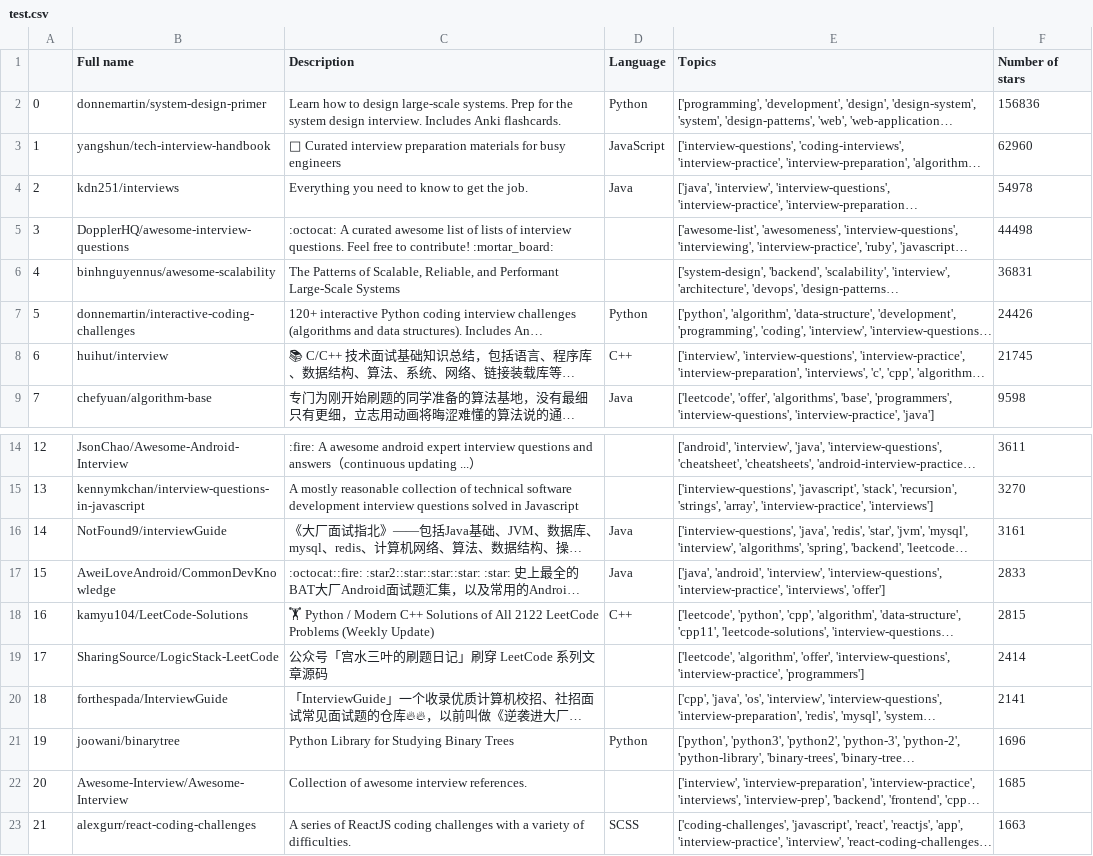
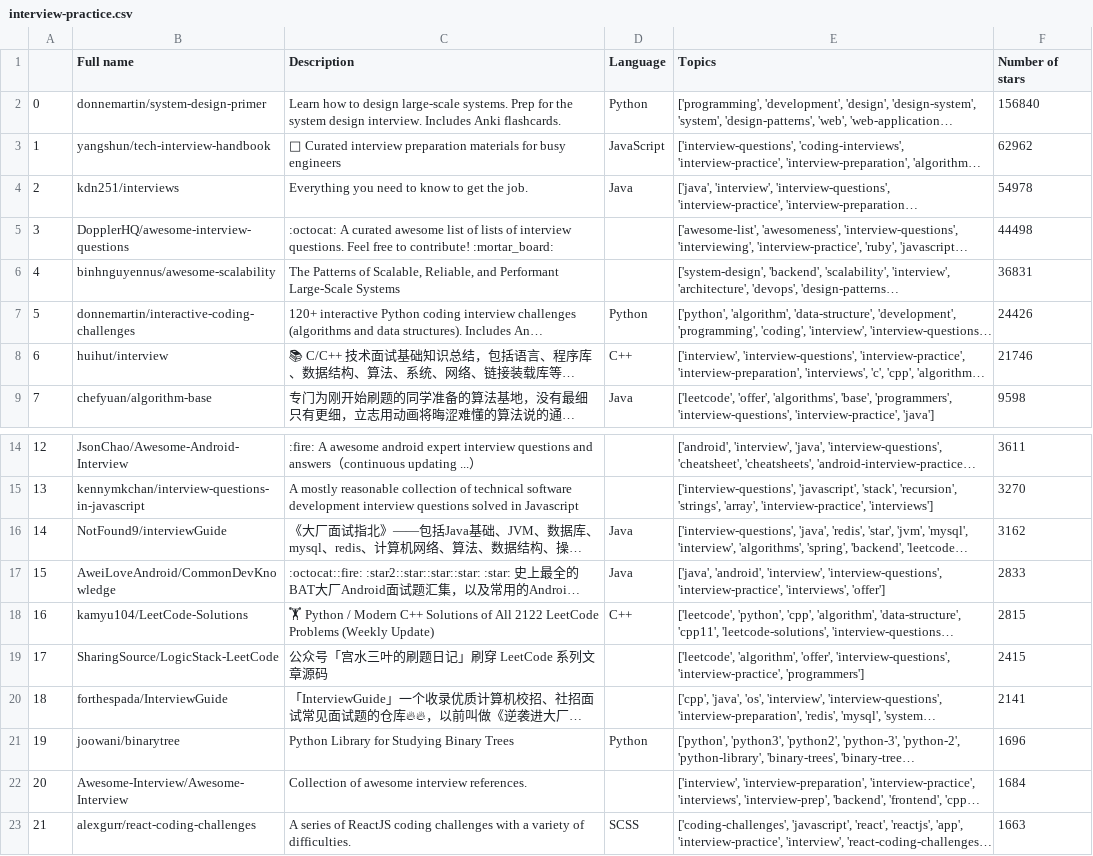
Before and after one commit to Kjain2021/GithubAPICall, a CSV file: interview-practice.csv (was test.csv), drawn as a sheet; only a part is shown, gaps mark what is left out; long unchanged cells end in …; the diff names each change by its address in the sheet, - before the commit and + after, or states it on an @@ line.

Commit message:
changed name of .csv file

```diff
--- a/test.csv
+++ b/interview-practice.csv
-F2 (Number of stars): 156836
+F2 (Number of stars): 156840
-F3 (Number of stars): 62960
+F3 (Number of stars): 62962
-F8 (Number of stars): 21745
+F8 (Number of stars): 21746
-F16 (Number of stars): 3161
+F16 (Number of stars): 3162
-F19 (Number of stars): 2414
+F19 (Number of stars): 2415
-F22 (Number of stars): 1685
+F22 (Number of stars): 1684
```
Also changed, not shown: 2 other files.
